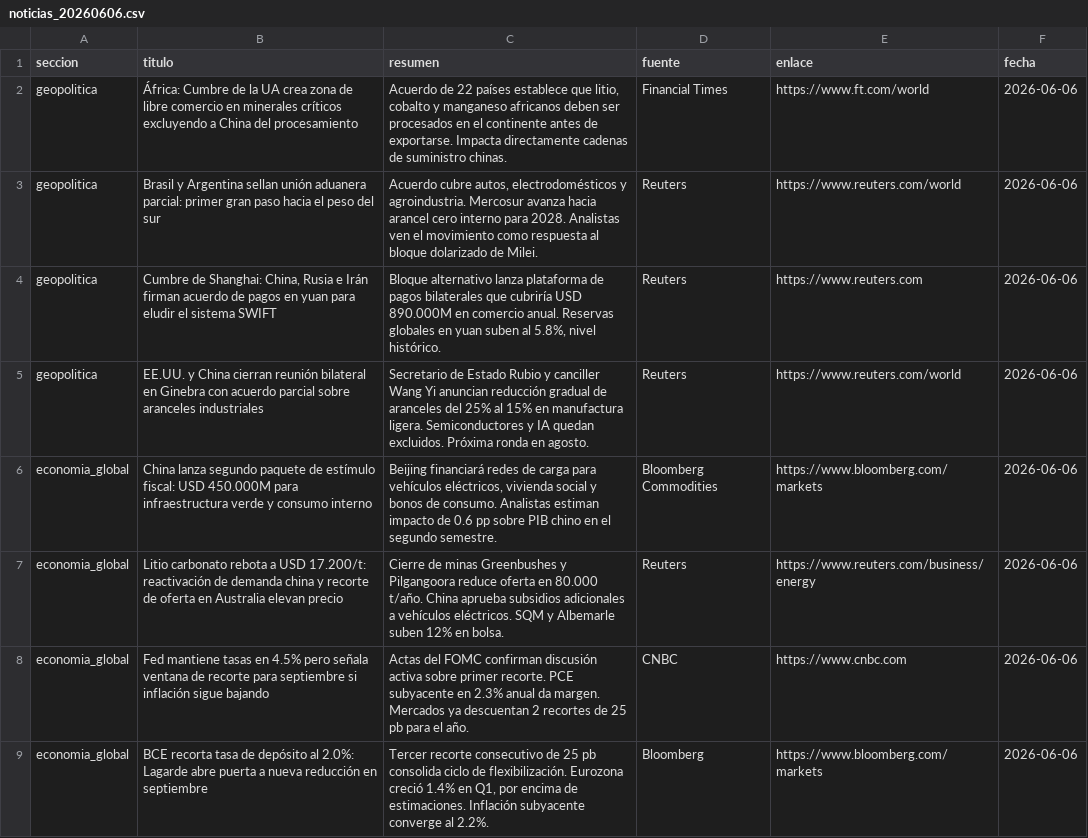
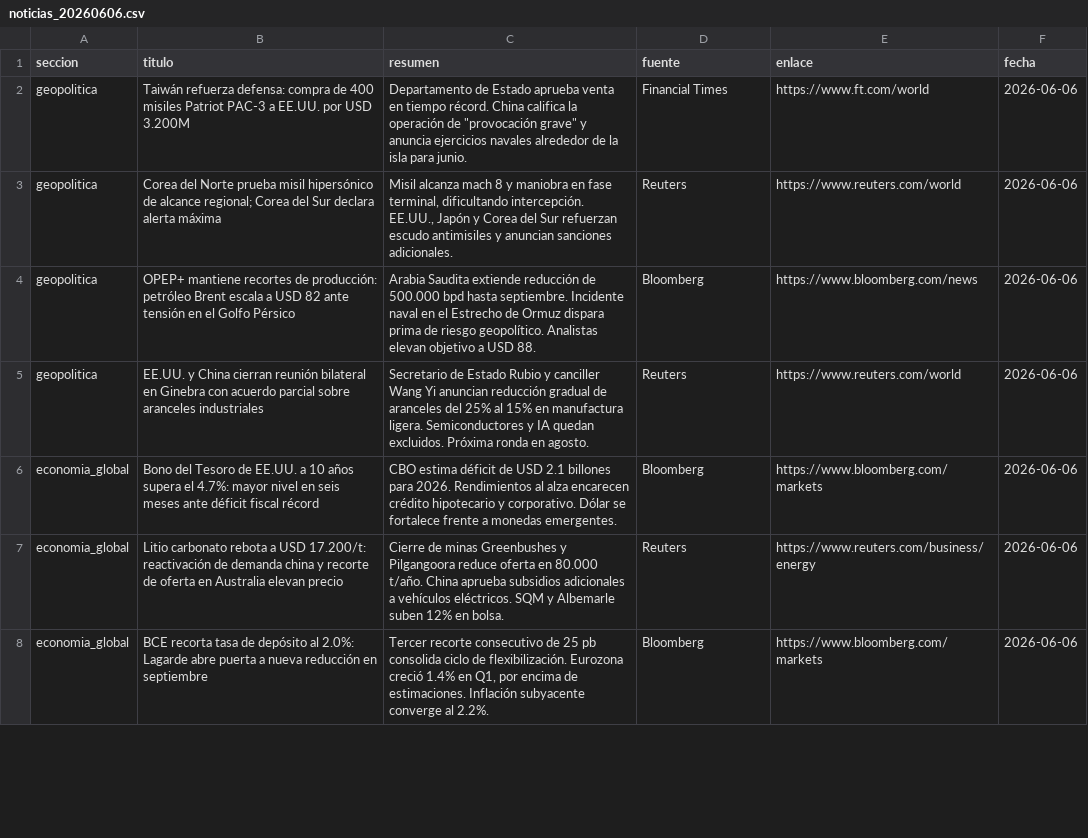
Before and after one commit to erickfranciscohernandez/financiero, a CSV file: noticias_20260606.csv, drawn as a sheet; only a part is shown; the diff covers the shown part only.

```diff
--- a/noticias_20260606.csv
+++ b/noticias_20260606.csv
@@ -1,9 +1,8 @@
 seccion,titulo,resumen,fuente,enlace,fecha
-geopolitica,África: Cumbre de la UA crea zona de libre comercio en minerales críticos excluyendo a China del procesamiento,"Acuerdo de 22 países establece que litio, cobalto y manganeso africanos deben ser procesados en el continente antes de exportarse. Impacta directamente cadenas de suministro chinas.",Financial Times,https://www.ft.com/world,2026-06-06
-geopolitica,Brasil y Argentina sellan unión aduanera parcial: primer gran paso hacia el peso del sur,"Acuerdo cubre autos, electrodomésticos y agroindustria. Mercosur avanza hacia arancel cero interno para 2028. Analistas ven el movimiento como respuesta al bloque dolarizado de Milei.",Reuters,https://www.reuters.com/world,2026-06-06
-geopolitica,"Cumbre de Shanghai: China, Rusia e Irán firman acuerdo de pagos en yuan para eludir el sistema SWIFT","Bloque alternativo lanza plataforma de pagos bilaterales que cubriría USD 890.000M en comercio anual. Reservas globales en yuan suben al 5.8%, nivel histórico.",Reuters,https://www.reuters.com,2026-06-06
+geopolitica,Taiwán refuerza defensa: compra de 400 misiles Patriot PAC-3 a EE.UU. por USD 3.200M,"Departamento de Estado aprueba venta en tiempo récord. China califica la operación de ""provocación grave"" y anuncia ejercicios navales alrededor de la isla para junio.",Financial Times,https://www.ft.com/world,2026-06-06
+geopolitica,Corea del Norte prueba misil hipersónico de alcance regional; Corea del Sur declara alerta máxima,"Misil alcanza mach 8 y maniobra en fase terminal, dificultando intercepción. EE.UU., Japón y Corea del Sur refuerzan escudo antimisiles y anuncian sanciones adicionales.",Reuters,https://www.reuters.com/world,2026-06-06
+geopolitica,OPEP+ mantiene recortes de producción: petróleo Brent escala a USD 82 ante tensión en el Golfo Pérsico,Arabia Saudita extiende reducción de 500.000 bpd hasta septiembre. Incidente naval en el Estrecho de Ormuz dispara prima de riesgo geopolítico. Analistas elevan objetivo a USD 88.,Bloomberg,https://www.bloomberg.com/news,2026-06-06
 geopolitica,EE.UU. y China cierran reunión bilateral en Ginebra con acuerdo parcial sobre aranceles industriales,Secretario de Estado Rubio y canciller Wang Yi anuncian reducción gradual de aranceles del 25% al 15% en manufactura ligera. Semiconductores y IA quedan excluidos. Próxima ronda en agosto.,Reuters,https://www.reuters.com/world,2026-06-06
-economia_global,China lanza segundo paquete de estímulo fiscal: USD 450.000M para infraestructura verde y consumo interno,"Beijing financiará redes de carga para vehículos eléctricos, vivienda social y bonos de consumo. Analistas estiman impacto de 0.6 pp sobre PIB chino en el segundo semestre.",Bloomberg Commodities,https://www.bloomberg.com/markets,2026-06-06
+economia_global,Bono del Tesoro de EE.UU. a 10 años supera el 4.7%: mayor nivel en seis meses ante déficit fiscal récord,CBO estima déficit de USD 2.1 billones para 2026. Rendimientos al alza encarecen crédito hipotecario y corporativo. Dólar se fortalece frente a monedas emergentes.,Bloomberg,https://www.bloomberg.com/markets,2026-06-06
 economia_global,Litio carbonato rebota a USD 17.200/t: reactivación de demanda china y recorte de oferta en Australia elevan precio,Cierre de minas Greenbushes y Pilgangoora reduce oferta en 80.000 t/año. China aprueba subsidios adicionales a vehículos eléctricos. SQM y Albemarle suben 12% en bolsa.,Reuters,https://www.reuters.com/business/energy,2026-06-06
-economia_global,Fed mantiene tasas en 4.5% pero señala ventana de recorte para septiembre si inflación sigue bajando,Actas del FOMC confirman discusión activa sobre primer recorte. PCE subyacente en 2.3% anual da margen. Mercados ya descuentan 2 recortes de 25 pb para el año.,CNBC,https://www.cnbc.com,2026-06-06
 economia_global,BCE recorta tasa de depósito al 2.0%: Lagarde abre puerta a nueva reducción en septiembre,"Tercer recorte consecutivo de 25 pb consolida ciclo de flexibilización. Eurozona creció 1.4% en Q1, por encima de estimaciones. Inflación subyacente converge al 2.2%.",Bloomberg,https://www.bloomberg.com/markets,2026-06-06
```
Also changed, not shown: 7 added rows, 6 removed rows, 1 moved row and 35 edited cells elsewhere in this file, 8 other files.
